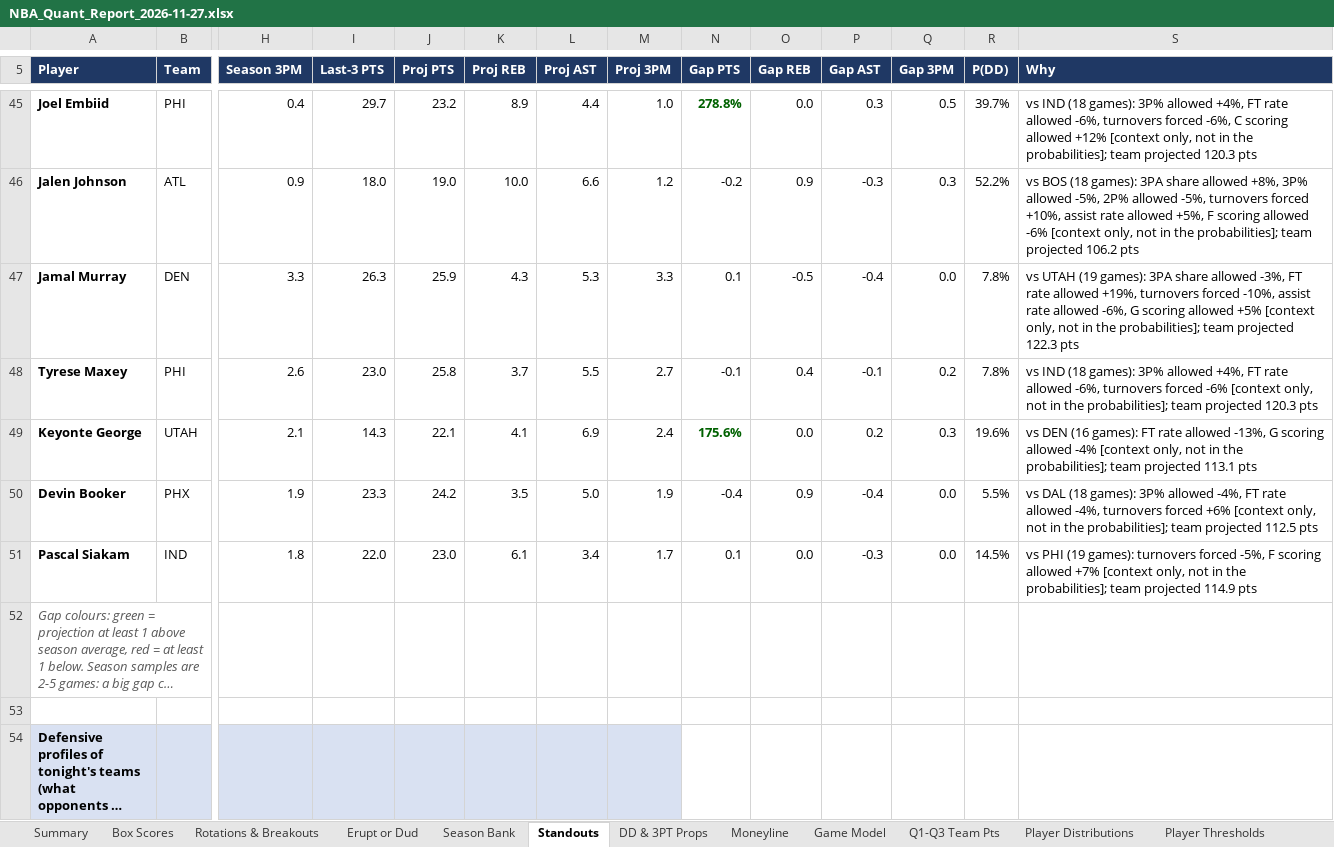
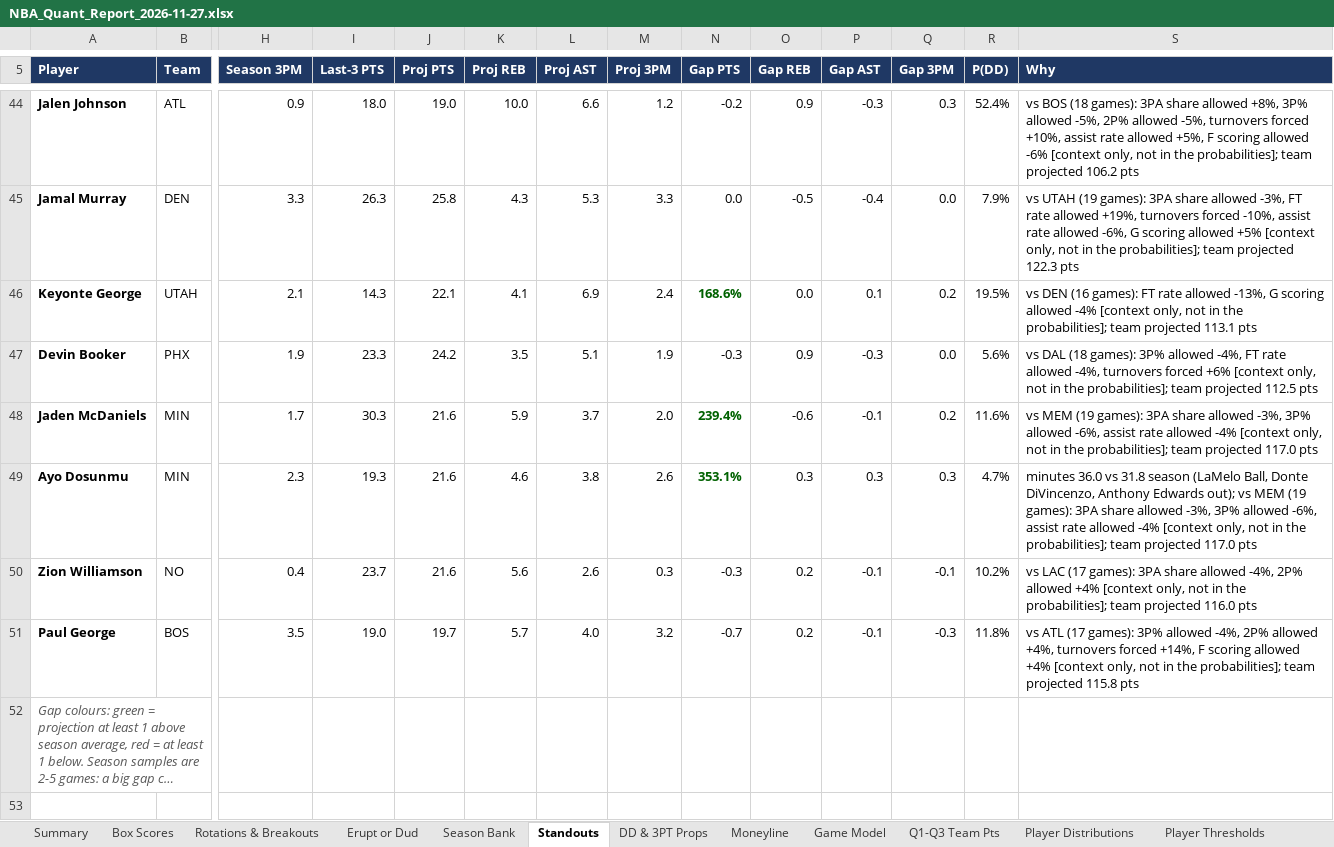
Before and after one commit to HeyShawtty/nba-quant-desk, an Excel workbook: reports/NBA_Quant_Report_2026-11-27.xlsx, sheet Standouts, drawn as a sheet; only a part is shown, gaps mark what is left out; the shorter side is filled out with more unchanged rows; long unchanged cells end in …; values as stored, in another font and other column widths than the file's, no borders; removed rows and columns are numbered as before the commit, all else as after; rows hold the shown columns only; the diff covers the shown part only; the diff names each change by its address in the sheet, - before the commit and + after, or states it on an @@ line.

```diff
--- a/reports/NBA_Quant_Report_2026-11-27.xlsx (sheet Standouts)
+++ b/reports/NBA_Quant_Report_2026-11-27.xlsx (sheet Standouts)
-row 45: Joel Embiid | PHI | 0.4 | 29.7 | 23.2 | 8.9 | 4.4 | 1.0 | 278.8% | 0.0 | 0.3 | 0.5 | 39.7% | vs IND (18 games): 3P% allowed +4%, FT rate allowed -6%, turnovers forced -6%, C scoring allowed +12% [context only, not in the probabilities]; team projected 120.3 pts
-R44 (P(DD)): 52.2%
+R44 (P(DD)): 52.4%
-J45 (Proj PTS): 25.9
+J45 (Proj PTS): 25.8
-N45 (Gap PTS): 0.1
+N45 (Gap PTS): 0.0
-R45 (P(DD)): 7.8%
+R45 (P(DD)): 7.9%
-row 48: Tyrese Maxey | PHI | 2.6 | 23.0 | 25.8 | 3.7 | 5.5 | 2.7 | -0.1 | 0.4 | -0.1 | 0.2 | 7.8% | vs IND (18 games): 3P% allowed +4%, FT rate allowed -6%, turnovers forced -6% [context only, not in the probabilities]; team projected 120.3 pts
-N46 (Gap PTS): 175.6%
+N46 (Gap PTS): 168.6%
-P46 (Gap AST): 0.2
+P46 (Gap AST): 0.1
-Q46 (Gap 3PM): 0.3
+Q46 (Gap 3PM): 0.2
-R46 (P(DD)): 19.6%
+R46 (P(DD)): 19.5%
-L47 (Proj AST): 5.0
+L47 (Proj AST): 5.1
-N47 (Gap PTS): -0.4
+N47 (Gap PTS): -0.3
-P47 (Gap AST): -0.4
+P47 (Gap AST): -0.3
-R47 (P(DD)): 5.5%
+R47 (P(DD)): 5.6%
-row 51: Pascal Siakam | IND | 1.8 | 22.0 | 23.0 | 6.1 | 3.4 | 1.7 | 0.1 | 0.0 | -0.3 | 0.0 | 14.5% | vs PHI (19 games): turnovers forced -5%, F scoring allowed +7% [context only, not in the probabilities]; team projected 114.9 pts
+row 48: Jaden McDaniels | MIN | 1.7 | 30.3 | 21.6 | 5.9 | 3.7 | 2.0 | 239.4% | -0.6 | -0.1 | 0.2 | 11.6% | vs MEM (19 games): 3PA share allowed -3%, 3P% allowed -6%, assist rate allowed -4% [context only, not in the probabilities]; team projected 117.0 pts
+row 49: Ayo Dosunmu | MIN | 2.3 | 19.3 | 21.6 | 4.6 | 3.8 | 2.6 | 353.1% | 0.3 | 0.3 | 0.3 | 4.7% | minutes 36.0 vs 31.8 season (LaMelo Ball, Donte DiVincenzo, Anthony Edwards out); vs MEM (19 games): 3PA share allowed -3%, 3P% allowed -6%, assist rate allowed -4% [context only, not in the probabilities]; team projected 117.0 pts
+row 50: Zion Williamson | NO | 0.4 | 23.7 | 21.6 | 5.6 | 2.6 | 0.3 | -0.3 | 0.2 | -0.1 | -0.1 | 10.2% | vs LAC (17 games): 3PA share allowed -4%, 2P% allowed +4% [context only, not in the probabilities]; team projected 116.0 pts
+row 51: Paul George | BOS | 3.5 | 19.0 | 19.7 | 5.7 | 4.0 | 3.2 | -0.7 | 0.2 | -0.1 | -0.3 | 11.8% | vs ATL (17 games): 3P% allowed -4%, 2P% allowed +4%, turnovers forced +14%, F scoring allowed +4% [context only, not in the probabilities]; team projected 115.8 pts
```
Also changed, not shown: 12 added rows, 19 removed rows, 73 edited cells and cell formats elsewhere in this sheet, sheet Player Thresholds, sheet Player Distributions, sheet Rotations & Breakouts, sheet Season Bank, sheet Minutes & Injuries, sheet Box Scores, 11 more sheets, formulas that keep their value, reports/Data_Bank_2026-27.xlsx, 8 other files.
